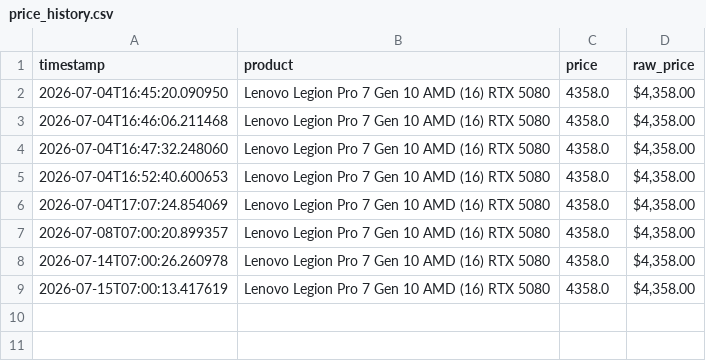
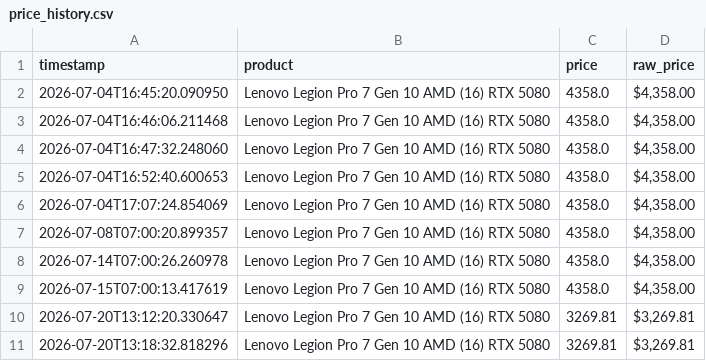
Before and after one commit to getwinsights/winsights-lab, a CSV file: data/price_history.csv (was src/price_tracker/price_history.csv), drawn as a sheet; the diff names each change by its address in the sheet, - before the commit and + after, or states it on an @@ line.

```diff
--- a/src/price_tracker/price_history.csv
+++ b/data/price_history.csv
+row 10: 2026-07-20T13:12:20.330647 | Lenovo Legion Pro 7 Gen 10 AMD (16) RTX 5080 | 3269.81 | $3,269.81
+row 11: 2026-07-20T13:18:32.818296 | Lenovo Legion Pro 7 Gen 10 AMD (16) RTX 5080 | 3269.81 | $3,269.81
```
Also changed, not shown: 3 other files.
